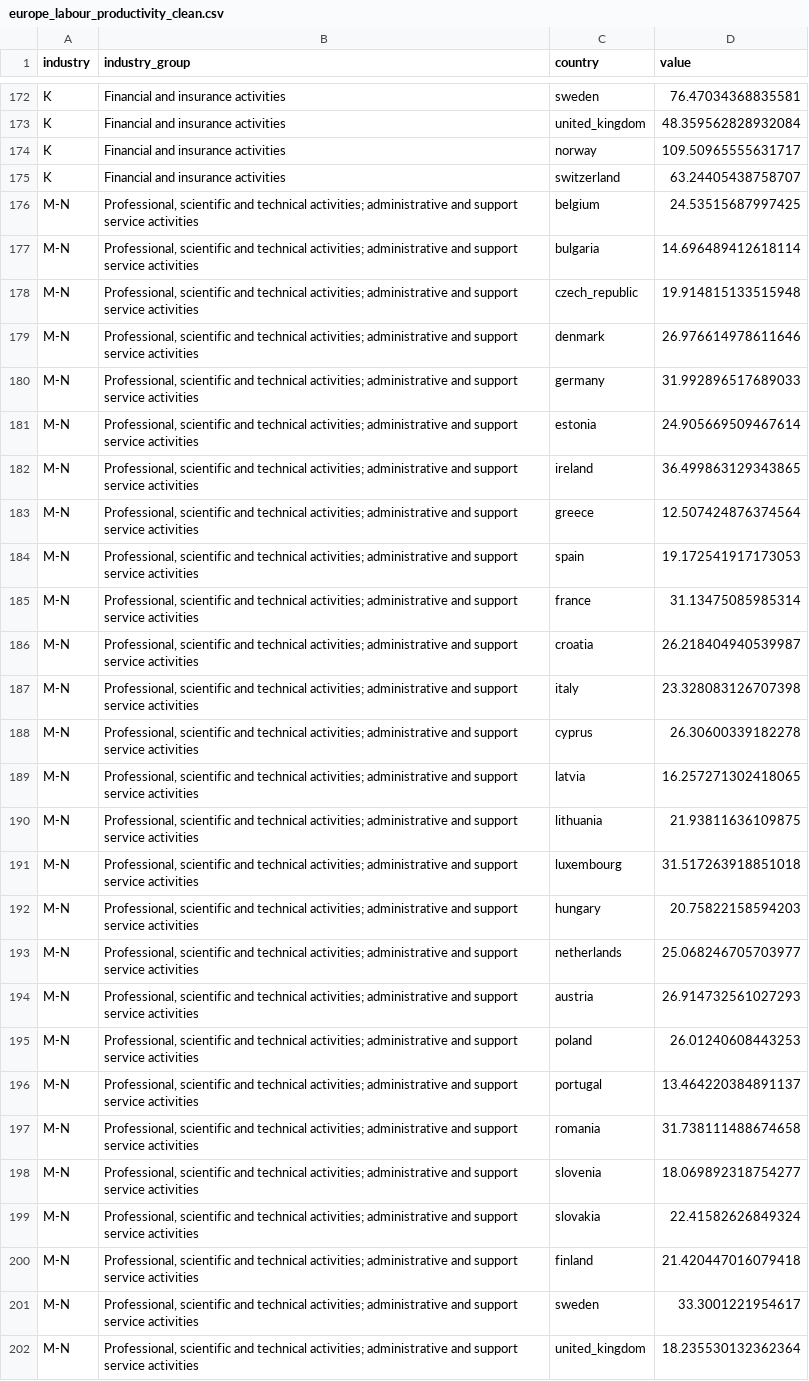
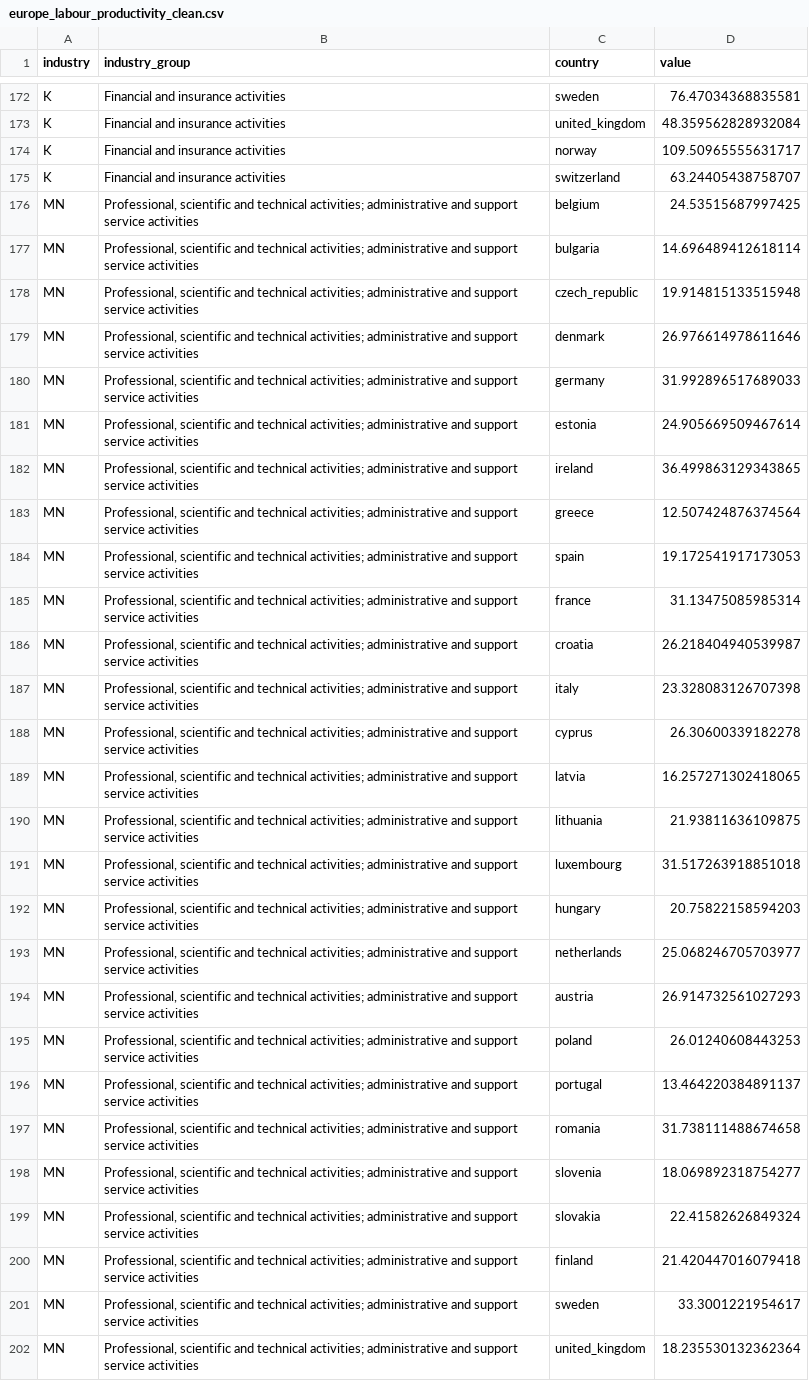
Before and after one commit to colsco/CodeClan_Final_Project, a CSV file: clean_data/europe_labour_productivity_clean.csv, drawn as a sheet; only a part is shown, gaps mark what is left out; the diff covers the shown part only; the diff names each change by its address in the sheet, - before the commit and + after, or states it on an @@ line.

Commit message:
updated regex in cleaning.R

```diff
--- a/clean_data/europe_labour_productivity_clean.csv
+++ b/clean_data/europe_labour_productivity_clean.csv
-A176:A202 (industry): M-N
+A176:A202 (industry): MN
```
Also changed, not shown: 118 edited cells elsewhere in this file, clean_data/industry_dict_clean.csv, 3 other files.
